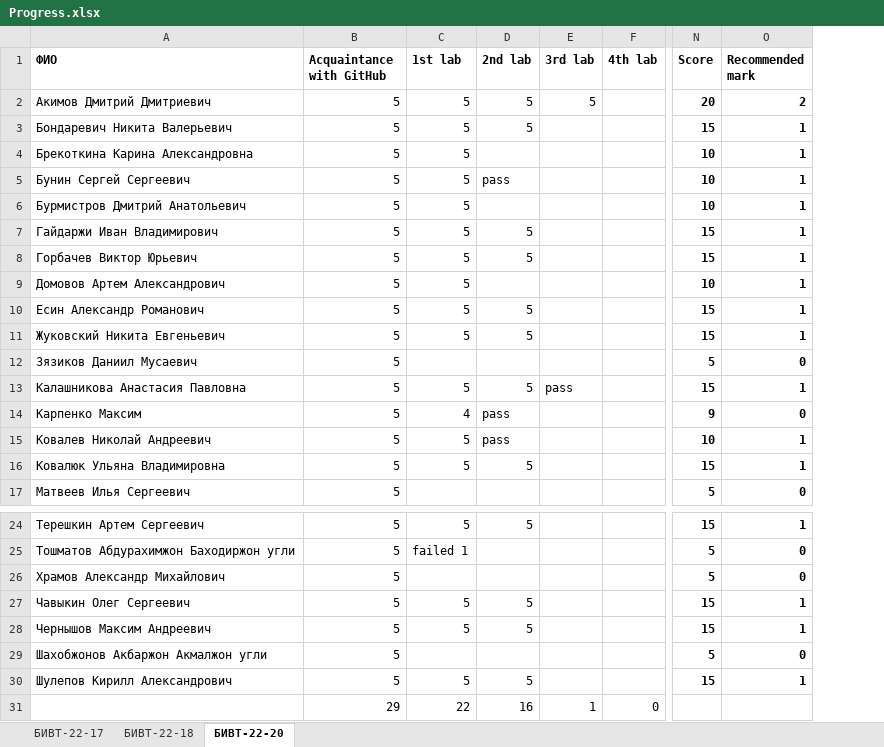
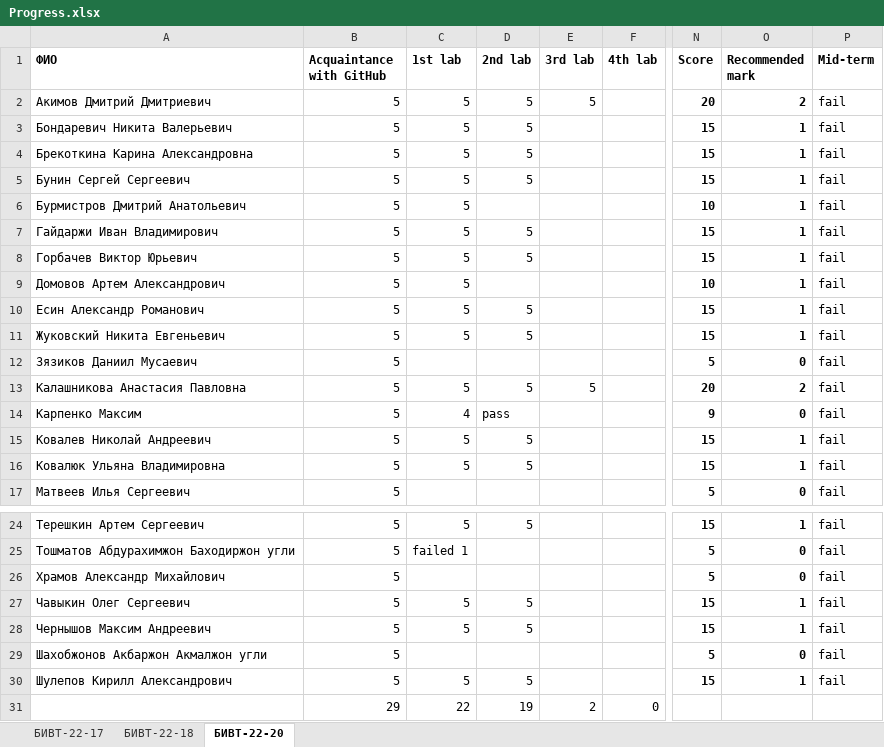
Before and after one commit to NemirovichMark/1st_Lesson, an Excel workbook: Progress.xlsx, sheet БИВТ-22-20, drawn as a sheet; only a part is shown, gaps mark what is left out; values as stored, in another font and other column widths than the file's, no borders; the diff names each change by its address in the sheet, - before the commit and + after, or states it on an @@ line.

Commit message:
Add files via upload

```diff
--- a/Progress.xlsx (sheet БИВТ-22-20)
+++ b/Progress.xlsx (sheet БИВТ-22-20)
+column P (Mid-term), rows 2-17: all fail; rows 24-30: all fail
-D4 (2nd lab): (empty)
+D4 (2nd lab): 5
-N4:N5 (Score): 10
+N4:N5 (Score): 15
-D5 (2nd lab): pass
+D5 (2nd lab): 5
-E13 (3rd lab): pass
+E13 (3rd lab): 5
-N13 (Score): 15
+N13 (Score): 20
-O13 (Recommended mark): 1
+O13 (Recommended mark): 2
-D15 (2nd lab): pass
+D15 (2nd lab): 5
-N15 (Score): 10
+N15 (Score): 15
-D31 (2nd lab): 16
+D31 (2nd lab): 19
-E31 (3rd lab): 1
+E31 (3rd lab): 2
```
Also changed, not shown: sheet БИВТ-22-18, sheet БИВТ-22-17.
